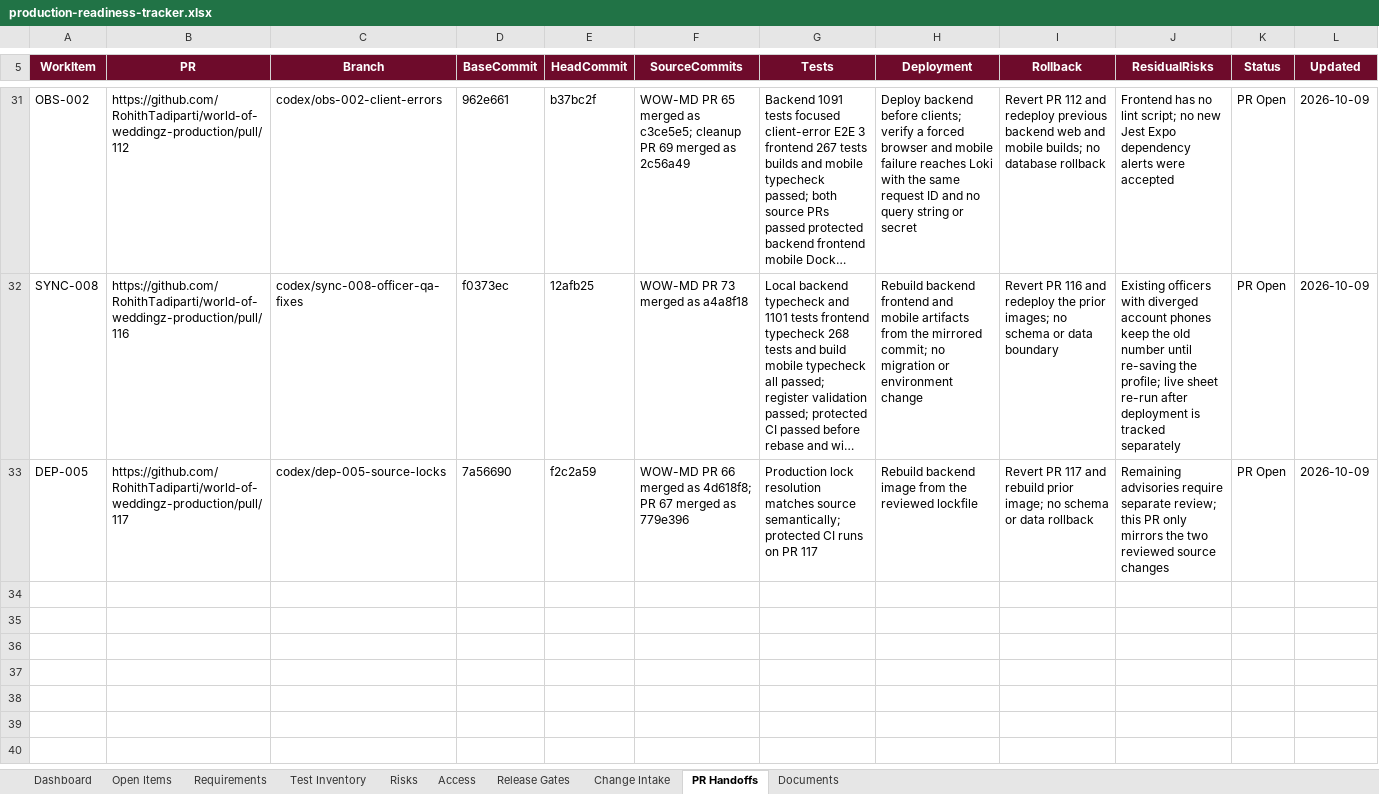
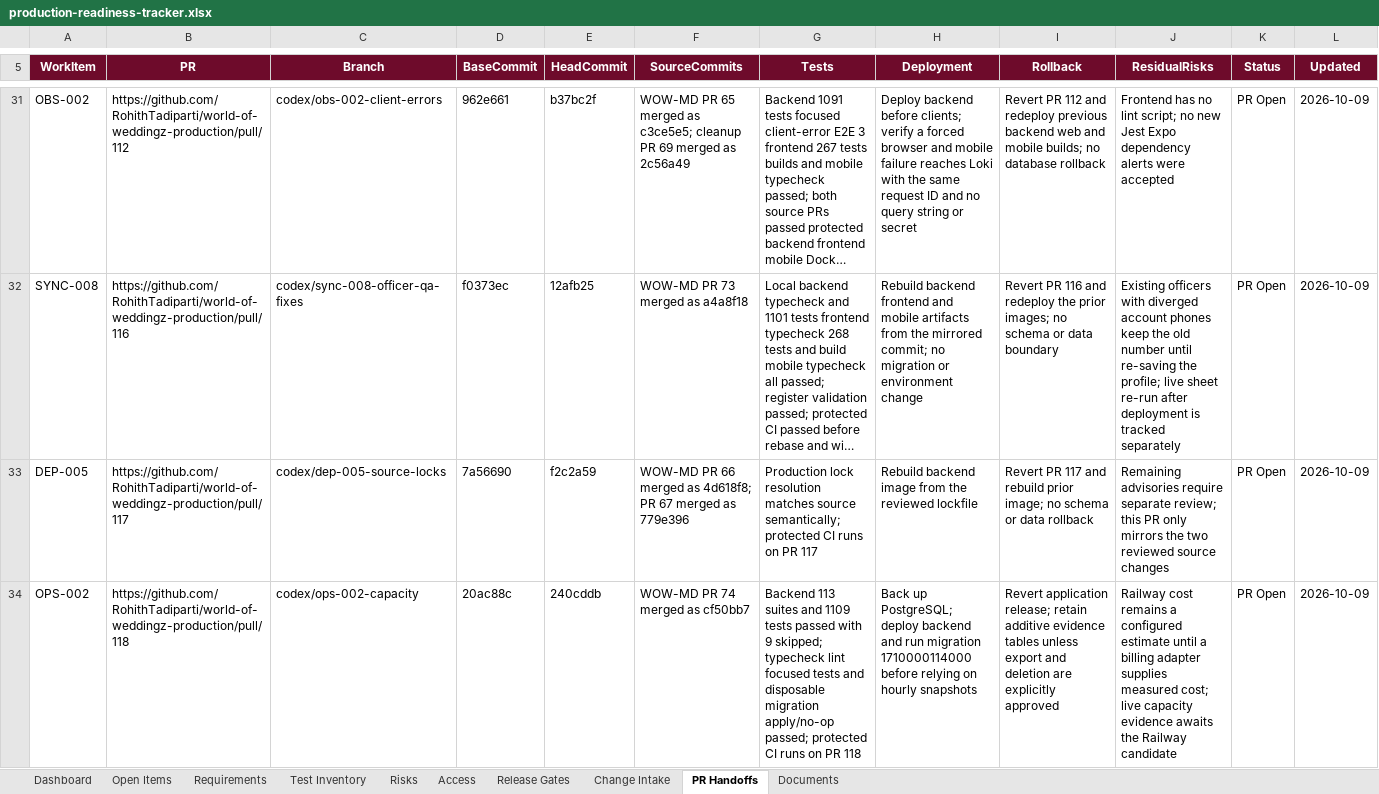
Before and after one commit to RohithTadiparti/world-of-weddingz-production, an Excel workbook: docs/tracking/production-readiness-tracker.xlsx, sheet PR Handoffs, drawn as a sheet; only a part is shown, gaps mark what is left out; long unchanged cells end in …; values as stored, in another font and other column widths than the file's, no borders; conditional formats and table styles not drawn; the diff names each change by its address in the sheet, - before the commit and + after, or states it on an @@ line.

Commit message:
OPS-002: collect capacity and cost snapshots (#118)
Co-authored-by: RohithTadiparti <326478345+RohithTadiparti@users.noreply.github.com>

```diff
--- a/docs/tracking/production-readiness-tracker.xlsx (sheet PR Handoffs)
+++ b/docs/tracking/production-readiness-tracker.xlsx (sheet PR Handoffs)
+row 34: OPS-002 | https://github.com/RohithTadiparti/world-of-weddingz-production/pull/118 | codex/ops-002-capacity | 20ac88c | 240cddb | WOW-MD PR 74 merged as cf50bb7 | Backend 113 suites and 1109 tests passed with 9 skipped; typecheck lint focused tests and disposable migration apply/no-op passed; protected CI runs on PR 118 | Back up PostgreSQL; deploy backend and run migration 1710000114000 before relying on hourly snapshots | Revert application release; retain additive evidence tables unless export and deletion are explicitly approved | Railway cost remains a configured estimate until a billing adapter supplies measured cost; live capacity evidence awaits the Railway candidate | PR Open | 2026-10-09
```
Also changed, not shown: sheet Change Intake, sheet Open Items, sheet Dashboard, charts or pictures, 20 other files.
